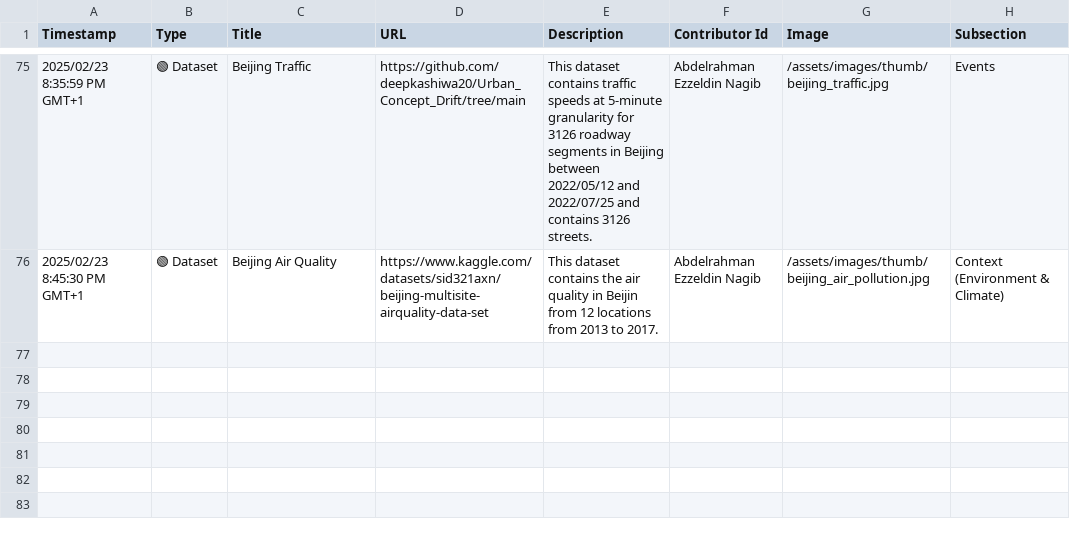
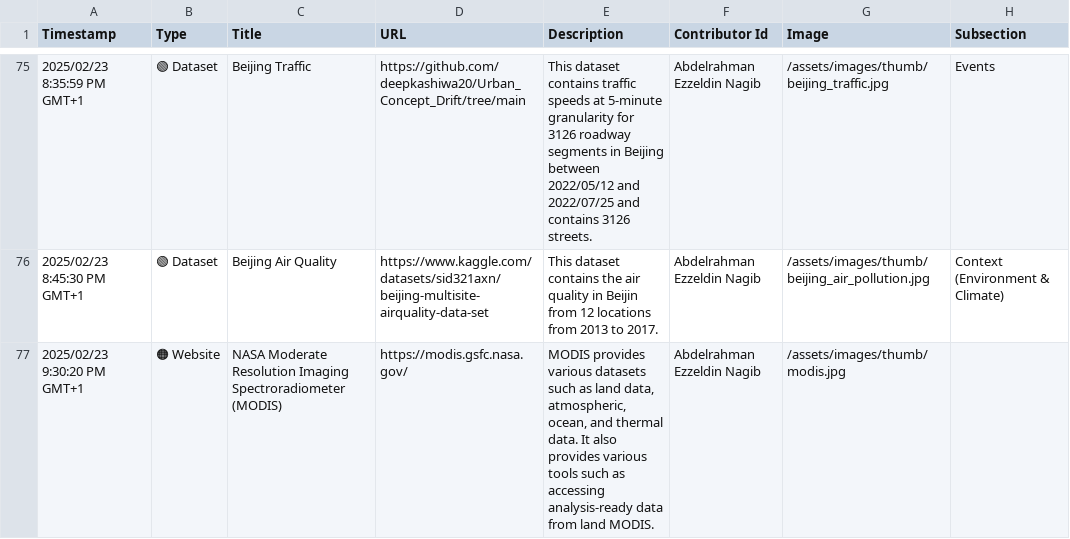
Before and after one commit to events2025/events2025.github.io, a CSV file: data/Add Item to "Events in Context" Knowledge Base.csv, drawn as a sheet; only a part is shown, gaps mark what is left out; the diff names each change by its address in the sheet, - before the commit and + after, or states it on an @@ line.

Commit message:
Update Add Item to "Events in Context" Knowledge Base.csv

```diff
--- a/data/Add Item to "Events in Context" Knowledge Base.csv
+++ b/data/Add Item to "Events in Context" Knowledge Base.csv
+row 77: 2025/02/23 9:30:20 PM GMT+1 | 🟠 Website | NASA Moderate Resolution Imaging Spectroradiometer (MODIS) | https://modis.gsfc.nasa.gov/ | MODIS provides various datasets such as land data, atmospheric, ocean, and thermal data. It also provides various tools such as accessing analysis-ready data from land MODIS. | Abdelrahman Ezzeldin Nagib | /assets/images/thumb/modis.jpg
```
